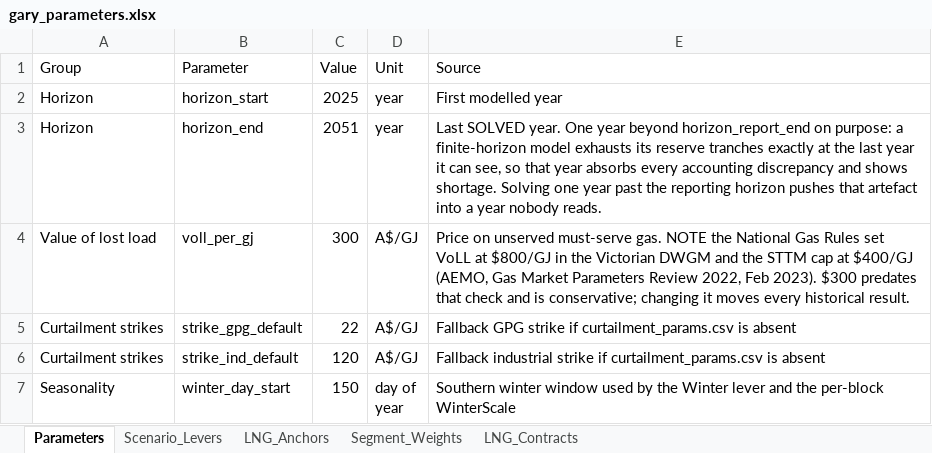
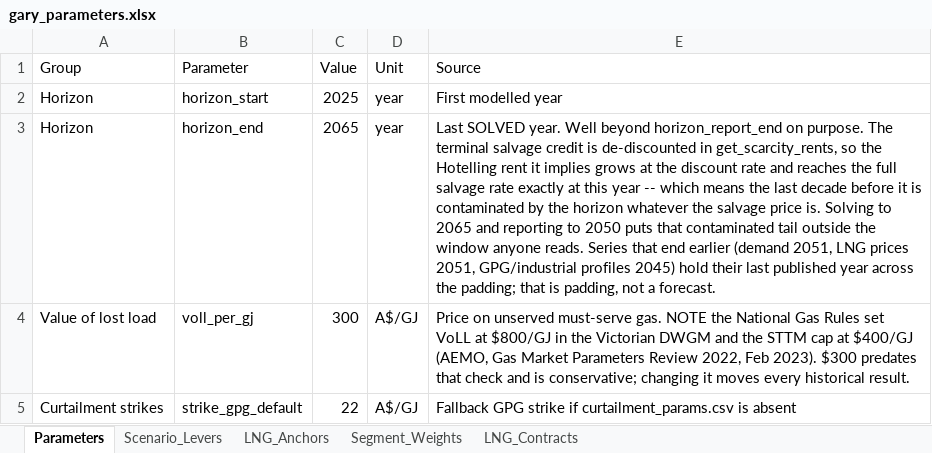
Before and after one commit to mhs795/GARY-gas-allocation-and-regional-yield, an Excel workbook: src/data/gary_parameters.xlsx, sheet Parameters, drawn as a sheet; only a part is shown; the shorter side is filled out with more unchanged rows; values as stored, in another font and other column widths than the file's, no borders; the diff names each change by its address in the sheet, - before the commit and + after, or states it on an @@ line.

```diff
--- a/src/data/gary_parameters.xlsx (sheet Parameters)
+++ b/src/data/gary_parameters.xlsx (sheet Parameters)
-C3 (Value): 2051
+C3 (Value): 2065
-E3 (Source): …SOLVED year. One year beyond horizon_report_end on purpose: a finite-horizon model exhausts its reserve tranches exactly at the last year it can see, so that year absorbs every accounting discrepancy and shows shortage. Solving one year past the reporting horizon pushes that artefact into a year nobody reads.
+E3 (Source): …SOLVED year. Well beyond horizon_report_end on purpose. The terminal salvage credit is de-discounted in get_scarcity_rents, so the Hotelling rent it implies grows at the discount rate and reaches the full salvage rate exactly at this year -- which means the last decade before it is contaminated by the horizon whatever the salvage price is. Solving to 2065 and reporting to 2050 puts that contaminated tail outside the window anyone reads. Series that end earlier (demand 2051, LNG prices 2051, GPG/industrial profiles 2045) hold their last published year across the padding; that is padding, not a forecast.
```
Also changed, not shown: 4 other files.
